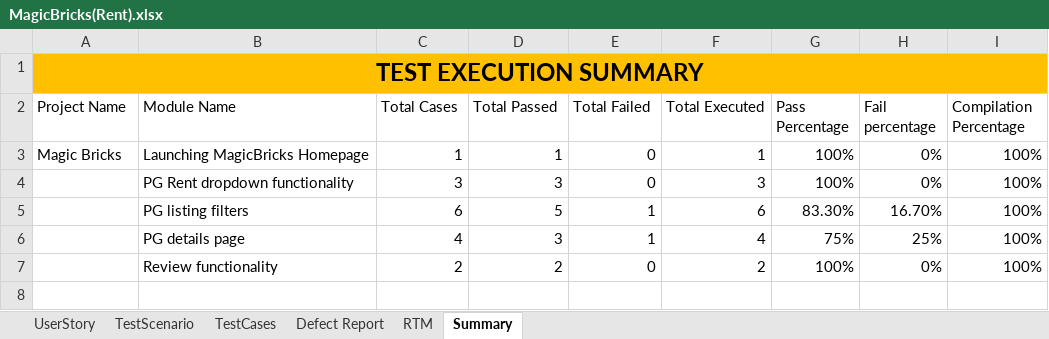
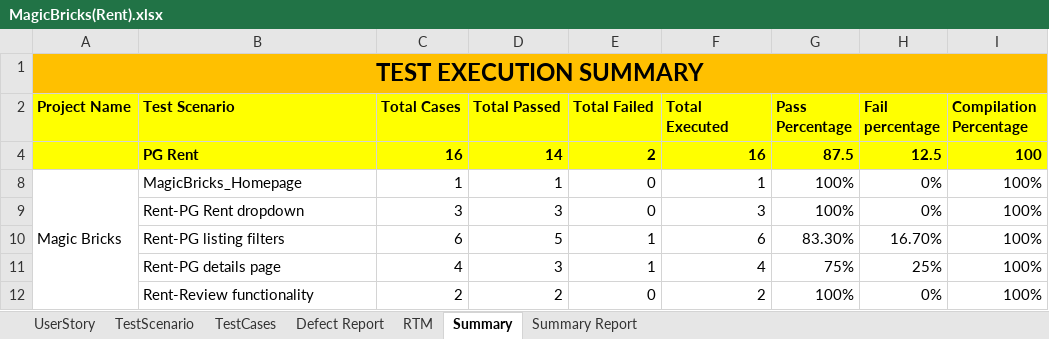
Before and after one commit to M-Sravani-18/MagicBricks, an Excel workbook: MagicBricks(Rent).xlsx, sheet Summary, drawn as a sheet; values as stored, in another font and other column widths than the file's, no borders; addresses are those after the commit; the diff names each change by its address in the sheet, - before the commit and + after, or states it on an @@ line.

```diff
--- a/MagicBricks(Rent).xlsx (sheet Summary)
+++ b/MagicBricks(Rent).xlsx (sheet Summary)
+sheet tab: Summary Report
@@ A2:I2 fill: none → #FFFF00, bold: off → on @@
-B2: Module Name
+B2: Test Scenario
+row 4:  | PG Rent | 16 | 14 | 2 | 16 | 87.5 | 12.5 | 100
+A8:A12 merged
-B8 (Test Scenario): Launching MagicBricks Homepage
+B8 (Test Scenario): MagicBricks_Homepage
-B9 (Test Scenario): PG Rent dropdown functionality
+B9 (Test Scenario): Rent-PG Rent dropdown
-B10 (Test Scenario): PG listing filters
+B10 (Test Scenario): Rent-PG listing filters
-B11 (Test Scenario): PG details page
+B11 (Test Scenario): Rent-PG details page
-B12 (Test Scenario): Review functionality
+B12 (Test Scenario): Rent-Review functionality
```
Also changed, not shown: sheet TestScenario, sheet TestCases, sheet UserStory, sheet Defect Report, sheet RTM.
